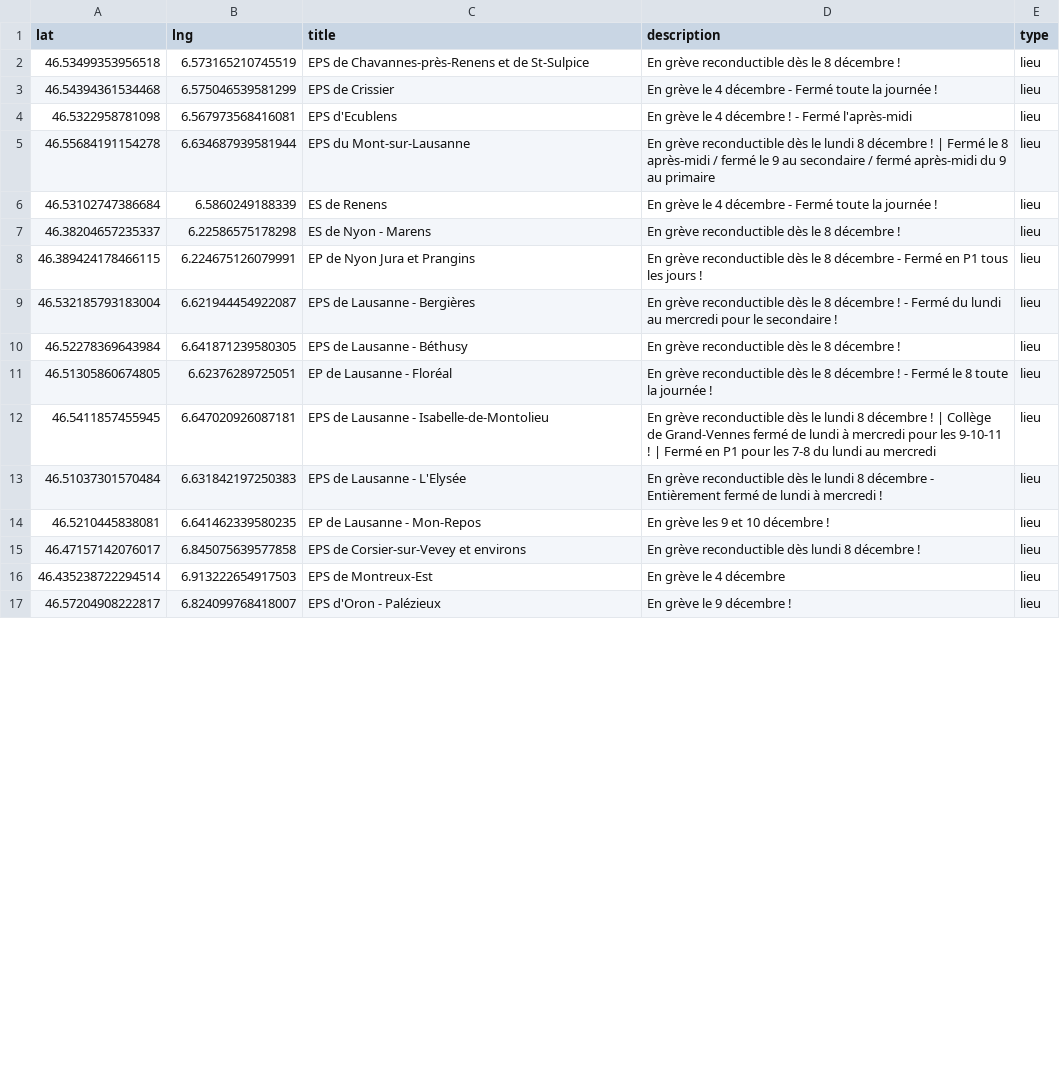
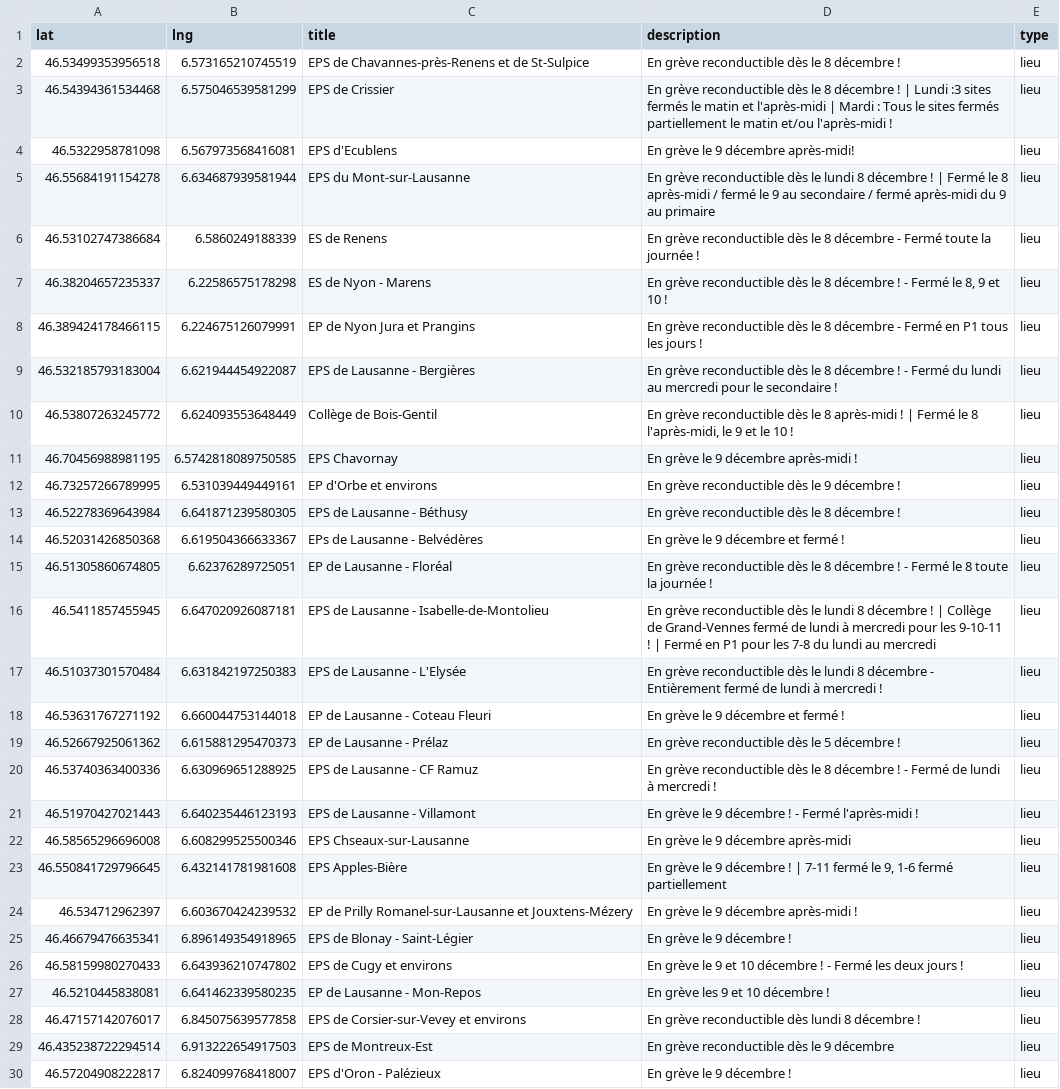
Before and after one commit to romgotz/mobilisation-vd-5dec, a CSV file: markers.csv, drawn as a sheet; only a part is shown; the diff covers the shown part only.

Commit message:
Update markers.csv

```diff
--- a/markers.csv
+++ b/markers.csv
@@ -2,10 +2,14 @@ lat,lng,title,description,type
 46.53499353956518, 6.573165210745519,EPS de Chavannes-près-Renens et de St-Sulpice,"En grève reconductible dès le 8 décembre !",lieu
-46.54394361534468, 6.575046539581299,EPS de  Crissier,"En grève le 4 décembre - Fermé toute la journée !",lieu
-46.5322958781098, 6.567973568416081,EPS d'Ecublens,"En grève le 4 décembre ! - Fermé l'après-midi ",lieu
+46.54394361534468, 6.575046539581299,EPS de  Crissier,"En grève reconductible dès le 8 décembre ! | Lundi :3 sites fermés le matin et l'après-midi | Mardi : Tous le sites fermés partiellement le matin et/ou l'après-midi !",lieu
+46.5322958781098, 6.567973568416081,EPS d'Ecublens,"En grève le 9 décembre après-midi!",lieu
 46.55684191154278, 6.634687939581944,EPS du Mont-sur-Lausanne,"En grève reconductible dès le lundi 8 décembre ! | Fermé le 8 après-midi / fermé le 9 au secondaire / fermé après-midi du 9 au primaire",lieu
-46.53102747386684, 6.5860249188339,ES de Renens,"En grève le 4 décembre - Fermé toute la journée !",lieu
-46.38204657235337, 6.22586575178298,ES de Nyon - Marens,"En grève reconductible dès le 8 décembre !",lieu
+46.53102747386684, 6.5860249188339,ES de Renens,"En grève reconductible dès le 8 décembre - Fermé toute la journée !",lieu
+46.38204657235337, 6.22586575178298,ES de Nyon - Marens,"En grève reconductible dès le 8 décembre ! - Fermé le 8, 9 et 10 !",lieu
 46.389424178466115, 6.224675126079991,EP de Nyon Jura et Prangins,"En grève reconductible dès le 8 décembre - Fermé en P1 tous les jours !",lieu
 46.532185793183004, 6.621944454922087,EPS de Lausanne - Bergières,"En grève reconductible dès le 8 décembre ! - Fermé du lundi au mercredi pour le secondaire ! ",lieu
+46.53807263245772, 6.624093553648449, Collège de Bois-Gentil, "En grève reconductible dès le 8 après-midi ! | Fermé le 8 l'après-midi, le 9 et le 10 !", lieu
+46.70456988981195, 6.5742818089750585, EPS Chavornay, "En grève le 9 décembre après-midi !", lieu
+46.73257266789995, 6.531039449449161, EP d'Orbe et environs, "En grève reconductible dès le 9 décembre !", lieu
 46.52278369643984, 6.641871239580305,EPS de Lausanne - Béthusy,"En grève reconductible dès le 8 décembre !",lieu
+46.52031426850368, 6.619504366633367, EPs de Lausanne - Belvédères, "En grève le 9 décembre et fermé !", lieu
 46.51305860674805, 6.62376289725051,EP de Lausanne - Floréal,"En grève reconductible dès le 8 décembre ! - Fermé le 8 toute la journée !",lieu
@@ -13,5 +17,14 @@ lat,lng,title,description,type
 46.51037301570484, 6.631842197250383,EPS de Lausanne - L'Elysée,"En grève reconductible dès le lundi 8 décembre - Entièrement fermé de lundi à mercredi !",lieu
+46.53631767271192, 6.660044753144018, EP de Lausanne - Coteau Fleuri, "En grève le 9 décembre et fermé !", lieu
+46.52667925061362, 6.615881295470373, EP de Lausanne - Prélaz, "En grève reconductible dès le 5 décembre !", lieu
+46.53740363400336, 6.630969651288925, EPS de Lausanne - CF Ramuz, "En grève reconductible dès le 8 décembre ! - Fermé de lundi à mercredi !", lieu
+46.51970427021443, 6.640235446123193, EPS de Lausanne - Villamont, "En grève le 9 décembre ! - Fermé l'après-midi !", lieu
+46.58565296696008, 6.608299525500346, EPS Chseaux-sur-Lausanne, "En grève le 9 décembre après-midi", lieu
+46.550841729796645, 6.432141781981608, EPS Apples-Bière, "En grève le 9 décembre ! | 7-11 fermé le 9, 1-6 fermé partiellement", lieu
+46.534712962397, 6.603670424239532,EP de Prilly Romanel-sur-Lausanne et Jouxtens-Mézery,"En grève le 9 décembre après-midi !",lieu
+46.46679476635341, 6.896149354918965,EPS de Blonay - Saint-Légier,"En grève le 9 décembre !",lieu
+46.58159980270433, 6.643936210747802,EPS de Cugy et environs,"En grève le 9 et 10 décembre ! - Fermé les deux jours !",lieu
 46.5210445838081, 6.641462339580235,EP de Lausanne - Mon-Repos,"En grève les 9 et 10 décembre !",lieu
 46.47157142076017, 6.845075639577858,EPS de Corsier-sur-Vevey et environs,"En grève reconductible dès lundi 8 décembre !",lieu
-46.435238722294514, 6.913222654917503,EPS de Montreux-Est,"En grève le 4 décembre",lieu
+46.435238722294514, 6.913222654917503,EPS de Montreux-Est,"En grève reconductible dès le 9 décembre",lieu
 46.57204908222817, 6.824099768418007,EPS d'Oron - Palézieux,"En grève le 9 décembre !",lieu
```
Also changed, not shown: 6 added rows and 3 edited cells elsewhere in this file.
